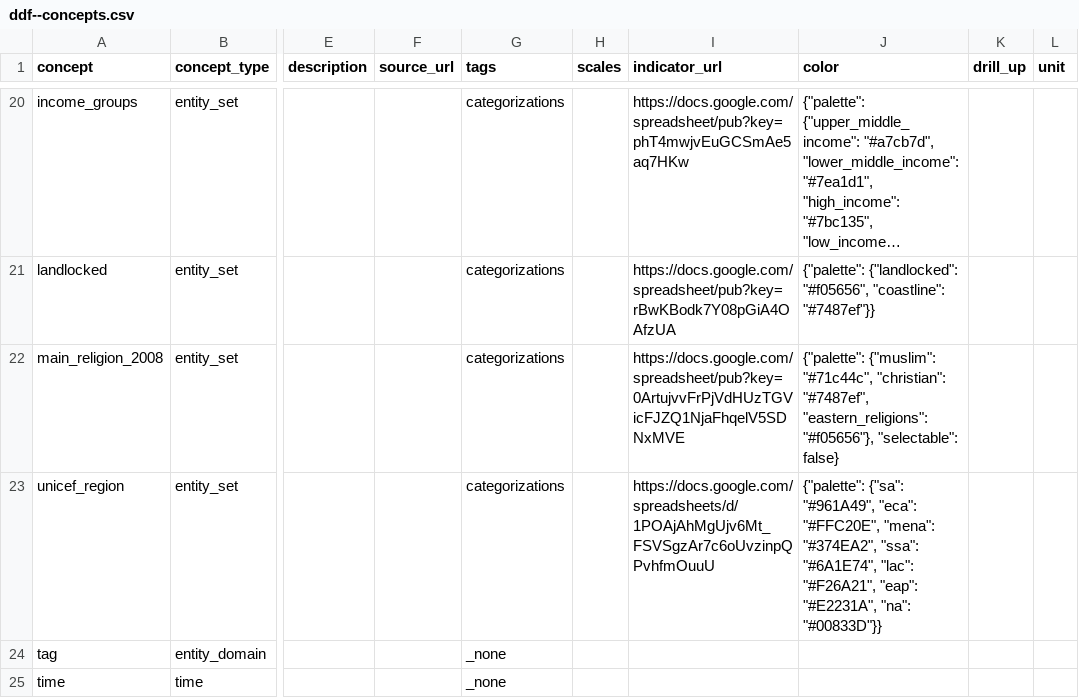
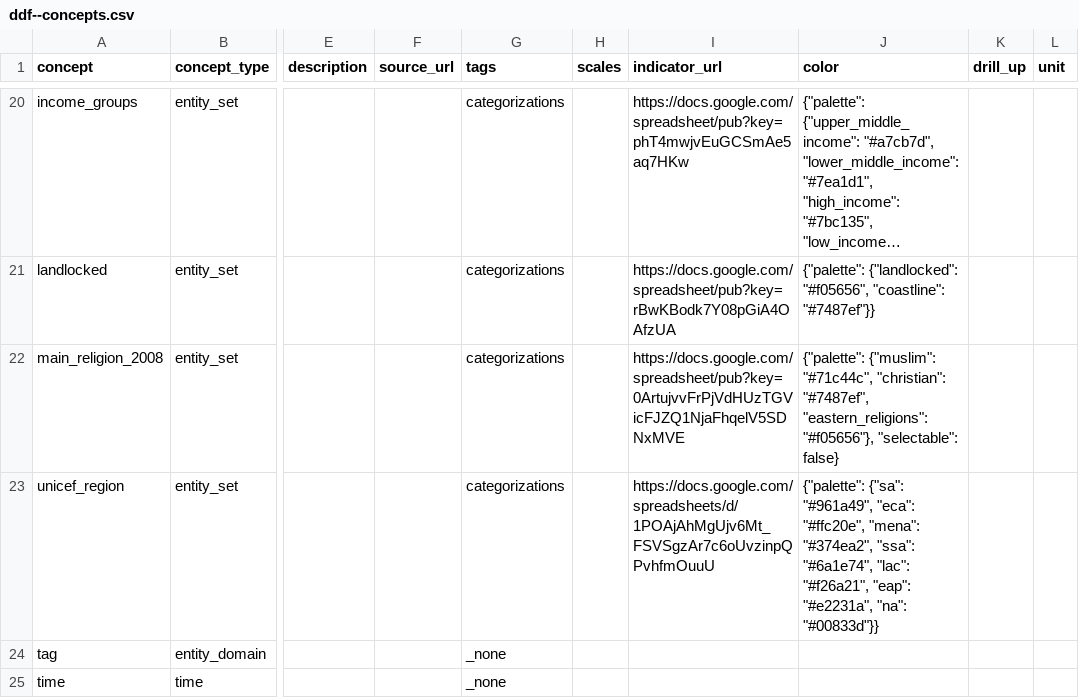
Before and after one commit to open-numbers/ddf--open_numbers, a CSV file: ddf--concepts.csv, drawn as a sheet; only a part is shown, gaps mark what is left out; long unchanged cells end in …; the diff names each change by its address in the sheet, - before the commit and + after, or states it on an @@ line.

Commit message:
lower case

```diff
--- a/ddf--concepts.csv
+++ b/ddf--concepts.csv
-J23 (color): {"palette": {"sa": "#961A49", "eca": "#FFC20E", "mena": "#374EA2", "ssa": "#6A1E74", "lac": "#F26A21", "eap": "#E2231A", "na": "#00833D"}}
+J23 (color): {"palette": {"sa": "#961a49", "eca": "#ffc20e", "mena": "#374ea2", "ssa": "#6a1e74", "lac": "#f26a21", "eap": "#e2231a", "na": "#00833d"}}
```
